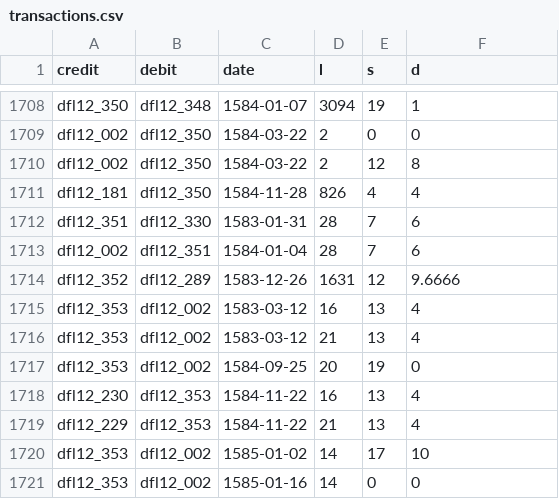
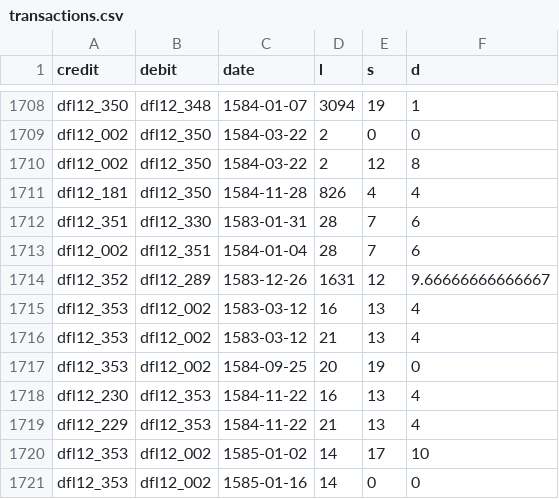
Before and after one commit to jessesadler/icns2018, a CSV file: data/transactions.csv, drawn as a sheet; only a part is shown, gaps mark what is left out; the diff covers the shown part only.

```diff
--- a/data/transactions.csv
+++ b/data/transactions.csv
@@ -1713,3 +1713,3 @@ dfl12_351,dfl12_330,1583-01-31,28,7,6
 dfl12_002,dfl12_351,1584-01-04,28,7,6
-dfl12_352,dfl12_289,1583-12-26,1631,12,9.6666
+dfl12_352,dfl12_289,1583-12-26,1631,12,9.66666666666667
 dfl12_353,dfl12_002,1583-03-12,16,13,4
```
Also changed, not shown: 19 edited cells elsewhere in this file, data/transactions_group.csv, 2 other files.
